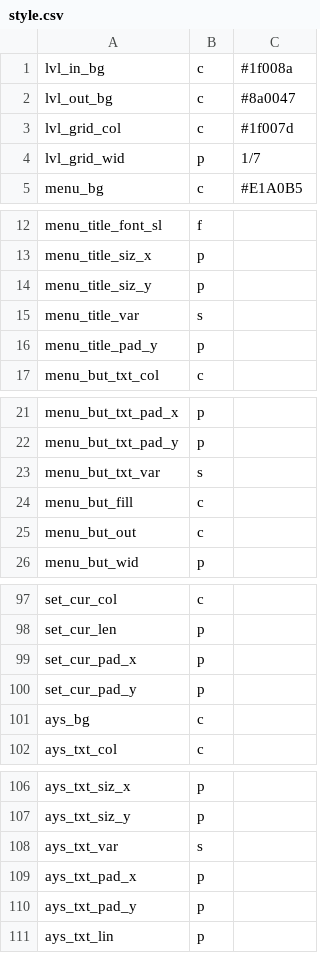
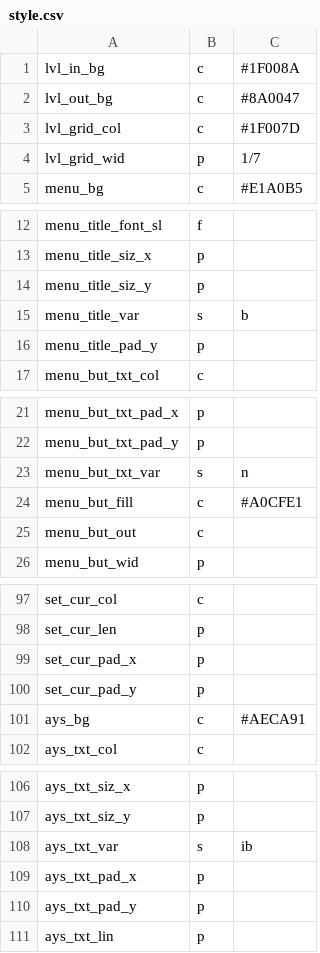
Before and after one commit to staetyk/soweli_li_sina, a CSV file: style.csv, drawn as a sheet; only a part is shown, gaps mark what is left out.

Commit message:
added to style.csv

```diff
--- a/style.csv
+++ b/style.csv
@@ -1,4 +1,4 @@
-lvl_in_bg, c, #1f008a
-lvl_out_bg, c, #8a0047
-lvl_grid_col, c, #1f007d
+lvl_in_bg, c, #1F008A
+lvl_out_bg, c, #8A0047
+lvl_grid_col, c, #1F007D
 lvl_grid_wid, p, 1/7
@@ -14,3 +14,3 @@ menu_title_siz_x, p,
 menu_title_siz_y, p,
-menu_title_var, s,
+menu_title_var, s, b
 menu_title_pad_y, p,
@@ -22,4 +22,4 @@ menu_but_txt_pad_x, p,
 menu_but_txt_pad_y, p,
-menu_but_txt_var, s,
-menu_but_fill, c,
+menu_but_txt_var, s, n
+menu_but_fill, c, #A0CFE1
 menu_but_out, c,
@@ -100,3 +100,3 @@ set_cur_pad_x, p,
 set_cur_pad_y, p,
-ays_bg, c,
+ays_bg, c, #AECA91
 ays_txt_col, c,
@@ -107,3 +107,3 @@ ays_txt_siz_x, p,
 ays_txt_siz_y, p,
-ays_txt_var, s,
+ays_txt_var, s, ib
 ays_txt_pad_x, p,
```
